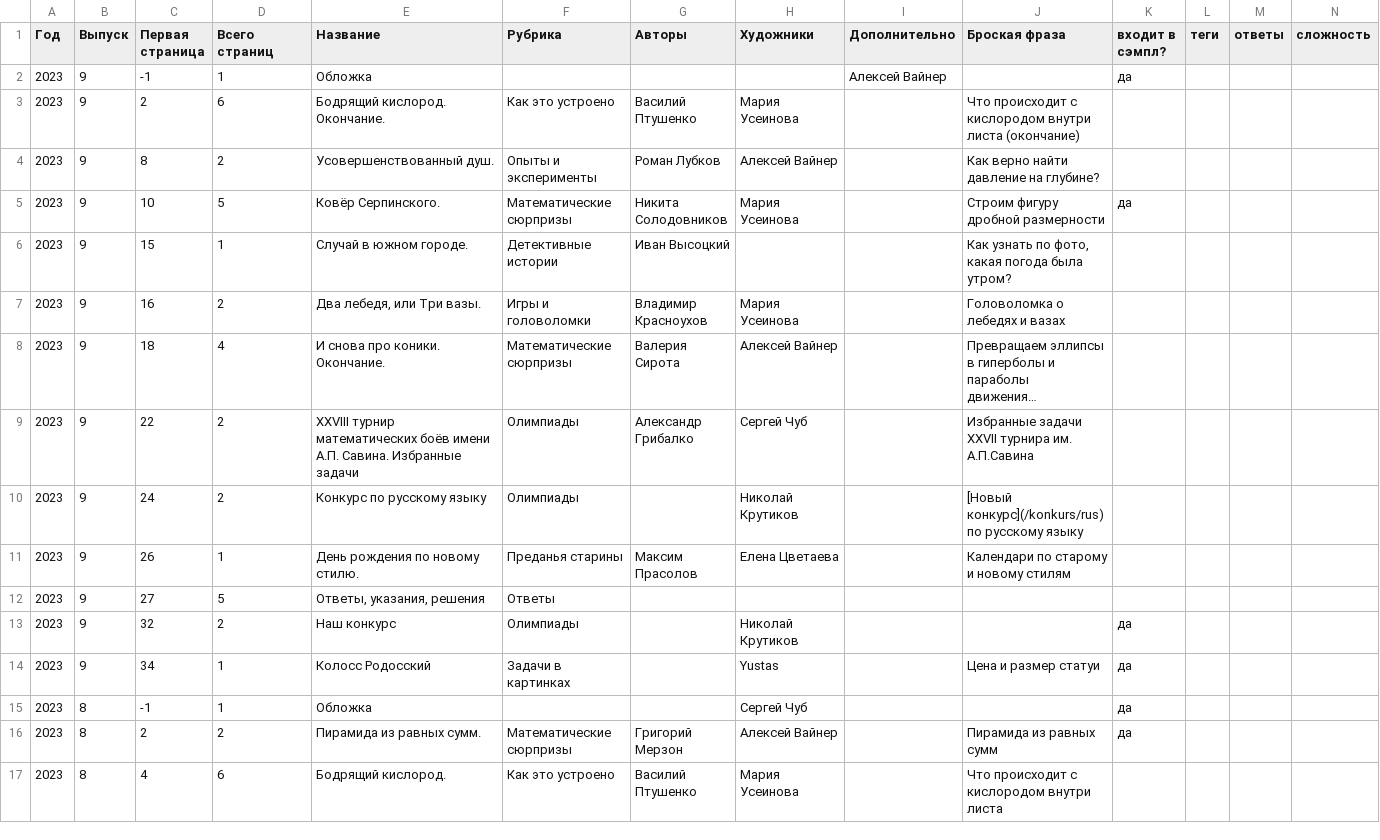
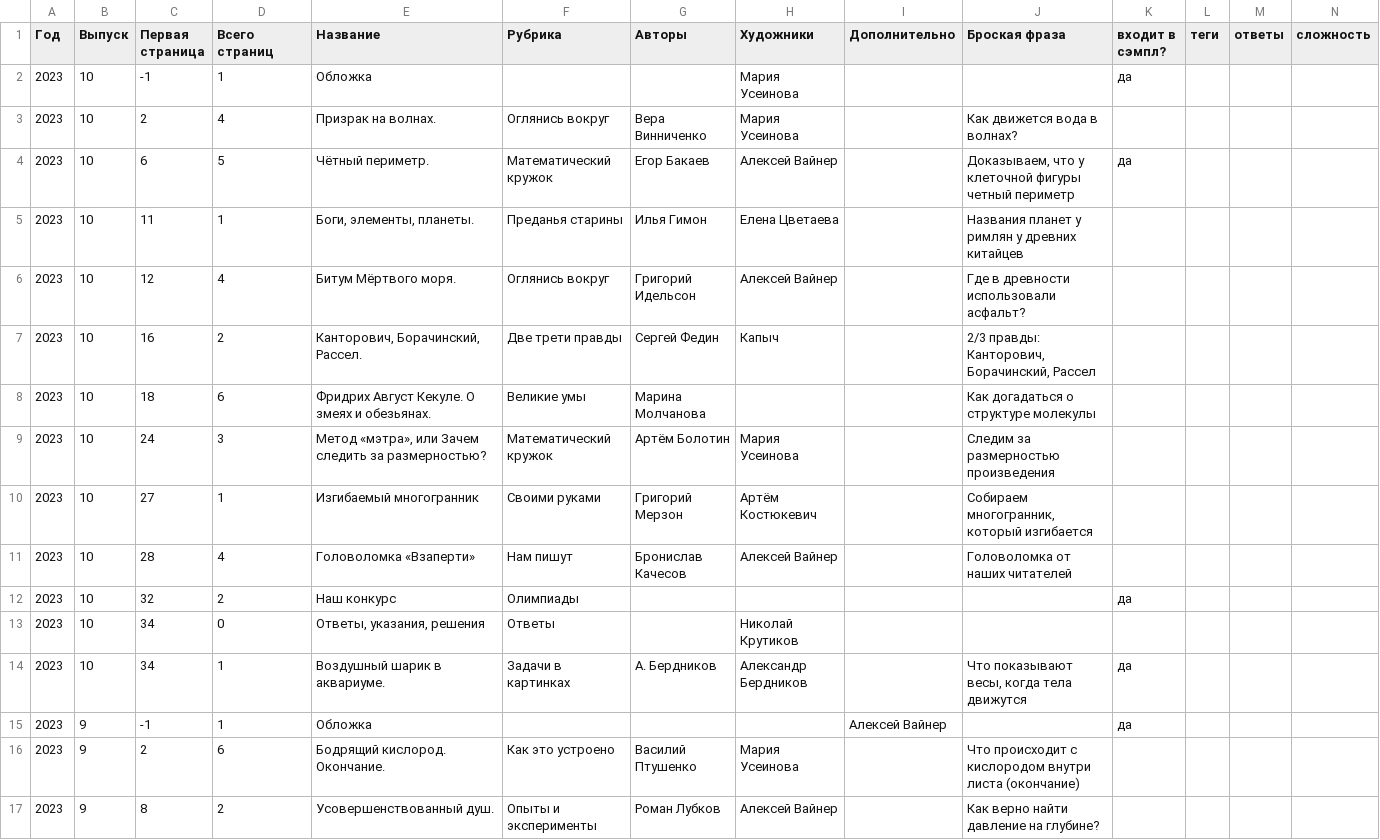
Before and after one commit to kvantik/hugo-kvantik, a CSV file: resources/csv/issues.csv, drawn as a sheet; only a part is shown; the shorter side is filled out with more unchanged rows; long unchanged cells end in ….

```diff
--- a/resources/csv/issues.csv
+++ b/resources/csv/issues.csv
@@ -1,2 +1,15 @@
 Год,Выпуск,Первая страница,Всего страниц,Название,Рубрика,Авторы,Художники,Дополнительно,Броская фраза,входит в сэмпл?,теги,ответы,сложность
+2023,10,-1,1,Обложка,,,Мария Усеинова,,,да,,,
+2023,10,2,4,Призрак на волнах.,Оглянись вокруг,Вера Винниченко,Мария Усеинова,,Как движется вода в волнах?,,,,
+2023,10,6,5,Чётный периметр.,Математический кружок,Егор Бакаев,Алексей Вайнер,,"Доказываем, что у клеточной фигуры четный периметр",да,,,
+2023,10,11,1,"Боги, элементы, планеты.",Преданья старины,Илья Гимон,Елена Цветаева,,Названия планет у римлян у древних китайцев,,,,
+2023,10,12,4,Битум Мёртвого моря.,Оглянись вокруг,Григорий Идельсон,Алексей Вайнер,,Где в древности использовали асфальт?,,,,
+2023,10,16,2,"Канторович, Борачинский, Рассел.",Две трети правды,Сергей Федин,Капыч,,"2/3 правды: Канторович, Борачинский, Рассел",,,,
+2023,10,18,6,Фридрих Август Кекуле. О змеях и обезьянах.,Великие умы,Марина Молчанова,,,Как догадаться о структуре молекулы,,,,
+2023,10,24,3,"Метод «мэтра», или Зачем следить за размерностью?",Математический кружок,Артём Болотин,Мария Усеинова,,Следим за размерностью произведения,,,,
+2023,10,27,1,Изгибаемый многогранник,Своими руками,Григорий Мерзон,Артём Костюкевич,,"Собираем многогранник, который изгибается",,,,
+2023,10,28,4,Головоломка «Взаперти»,Нам пишут,Бронислав Качесов,Алексей Вайнер,,Головоломка от наших читателей,,,,
+2023,10,32,2,Наш конкурс,Олимпиады,,,,,да,,,
+2023,10,34,0,"Ответы, указания, решения",Ответы,,Николай Крутиков,,,,,,
+2023,10,34,1,Воздушный шарик в аквариуме.,Задачи в картинках,А. Бердников,Александр Бердников,,"Что показывают весы, когда тела движутся",да,,,
 2023,9,-1,1,Обложка,,,,Алексей Вайнер,,да,,,
```
Also changed, not shown: resources/csv/issues-buy.csv, 2 other files.
